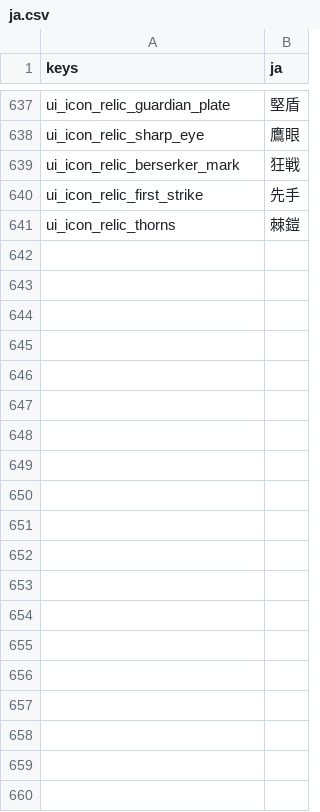
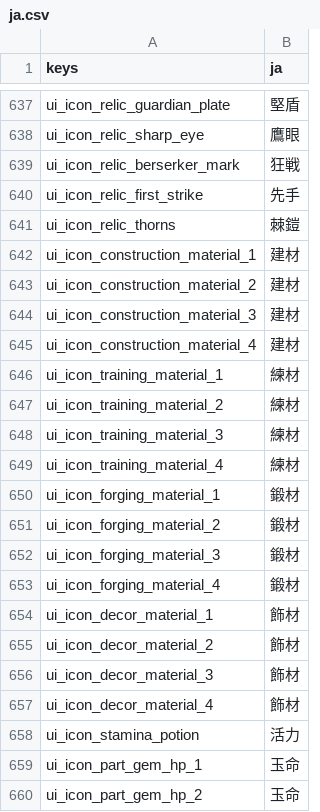
Before and after one commit to darkouji0105/pomodoro-heroes, a CSV file: localization/ja.csv, drawn as a sheet; only a part is shown, gaps mark what is left out; the diff covers the shown part only.

```diff
--- a/localization/ja.csv
+++ b/localization/ja.csv
@@ -641 +641,20 @@ ui_icon_relic_first_strike,先手
 ui_icon_relic_thorns,棘鎧
+ui_icon_construction_material_1,建材
+ui_icon_construction_material_2,建材
+ui_icon_construction_material_3,建材
+ui_icon_construction_material_4,建材
+ui_icon_training_material_1,練材
+ui_icon_training_material_2,練材
+ui_icon_training_material_3,練材
+ui_icon_training_material_4,練材
+ui_icon_forging_material_1,鍛材
+ui_icon_forging_material_2,鍛材
+ui_icon_forging_material_3,鍛材
+ui_icon_forging_material_4,鍛材
+ui_icon_decor_material_1,飾材
+ui_icon_decor_material_2,飾材
+ui_icon_decor_material_3,飾材
+ui_icon_decor_material_4,飾材
+ui_icon_stamina_potion,活力
+ui_icon_part_gem_hp_1,玉命
+ui_icon_part_gem_hp_2,玉命
```
Also changed, not shown: 59 added rows elsewhere in this file, 16 other files.
